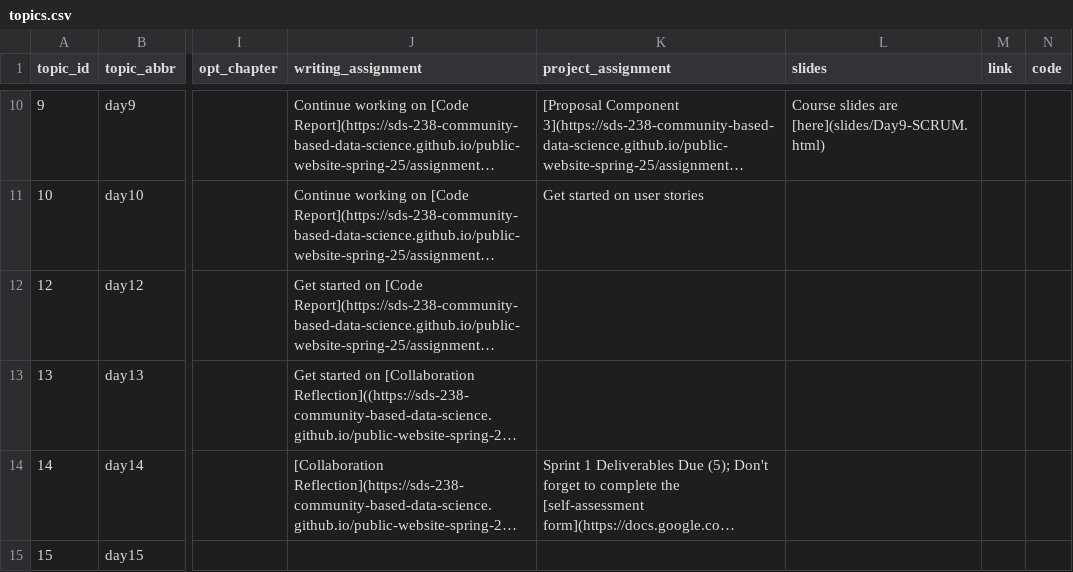
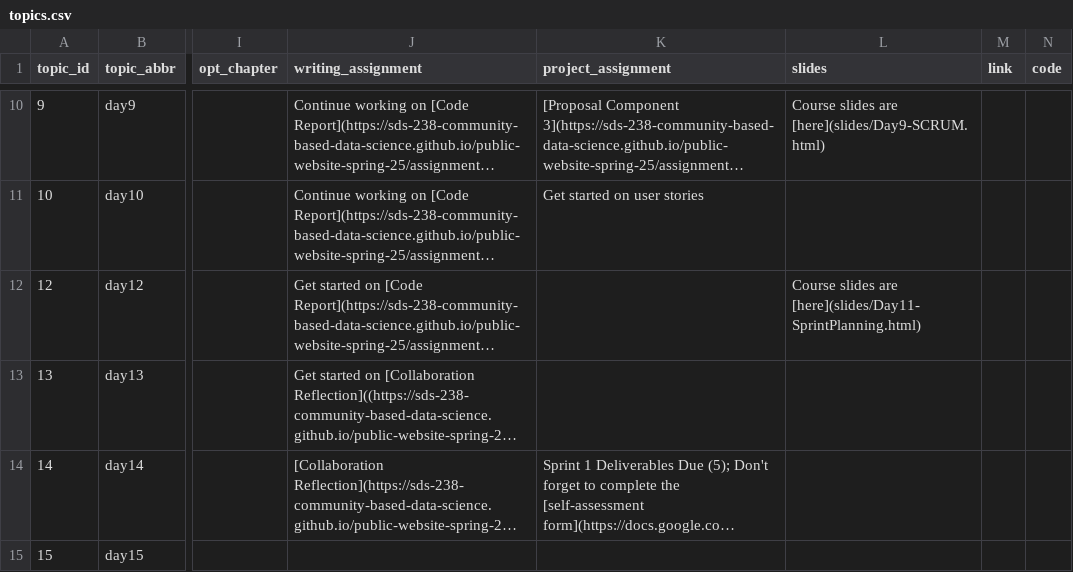
Before and after one commit to SDS-238-Community-Based-Data-Science/public-website-spring-25, a CSV file: data/topics.csv, drawn as a sheet; only a part is shown, gaps mark what is left out; long unchanged cells end in …; the diff names each change by its address in the sheet, - before the commit and + after, or states it on an @@ line.

Commit message:
linked to spring planning slides

```diff
--- a/data/topics.csv
+++ b/data/topics.csv
-L12 (slides): (empty)
+L12 (slides): Course slides are [here](slides/Day11-SprintPlanning.html)
```
Also changed, not shown: 2 other files.
